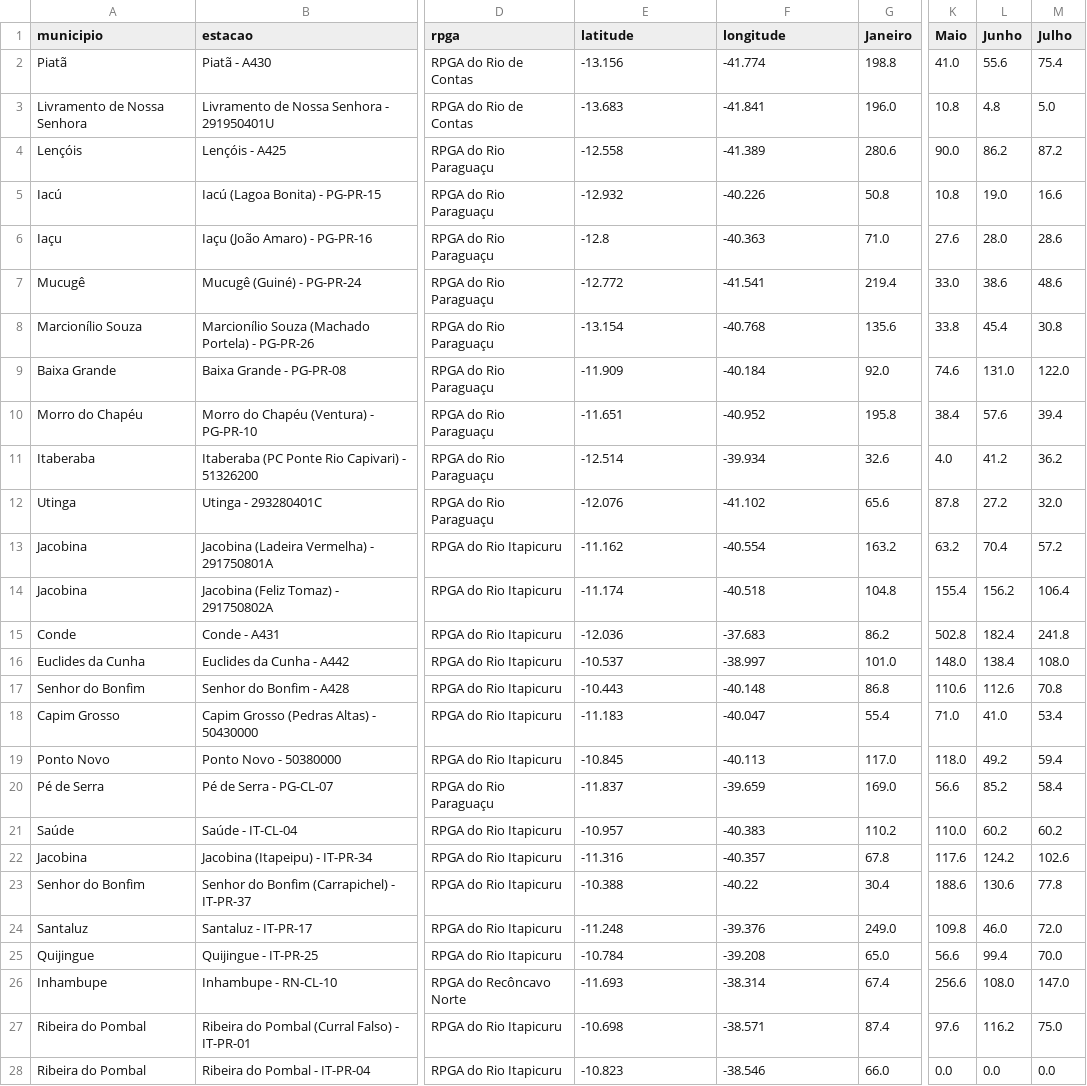
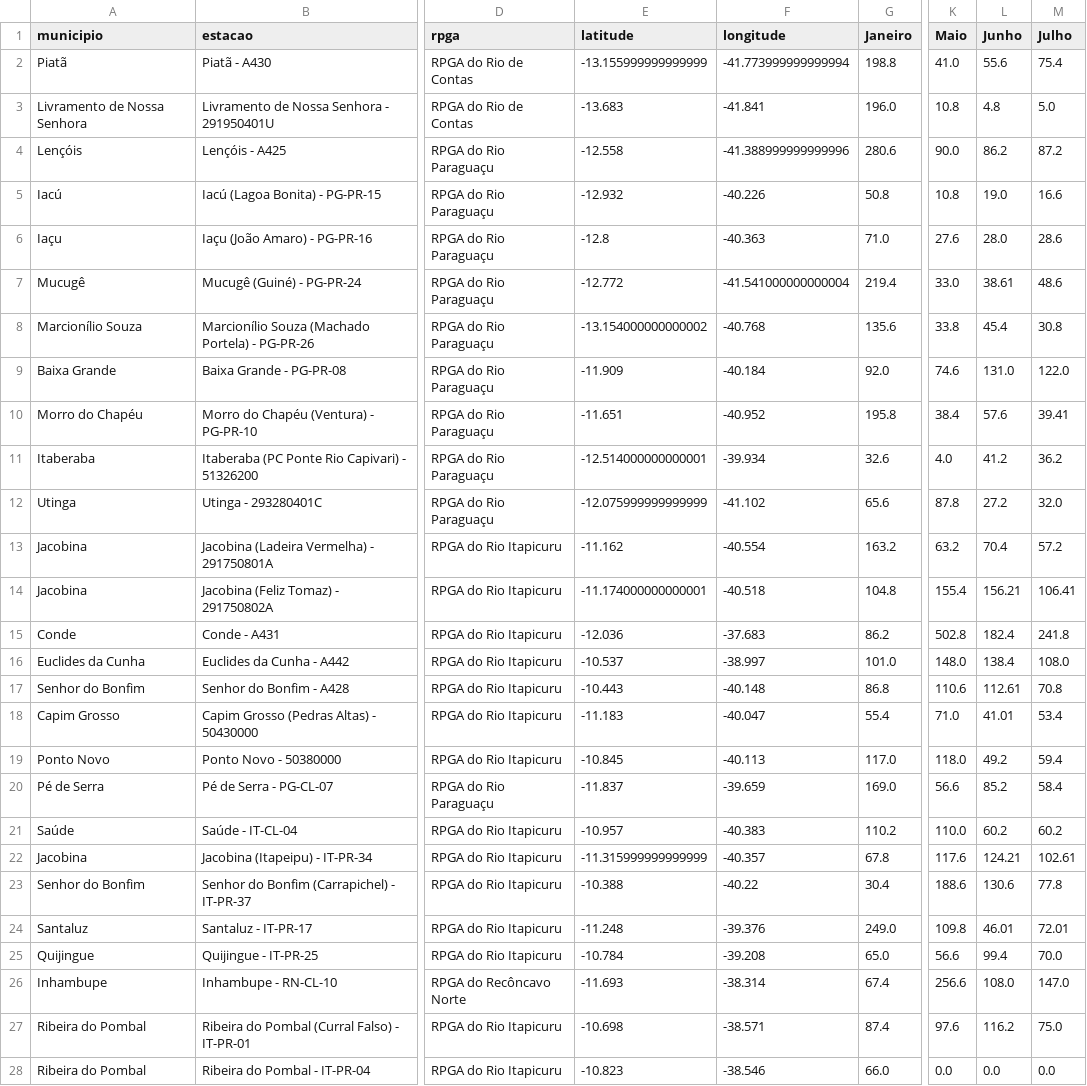
Before and after one commit to SantiagoAmaral/monitoramento1, a CSV file: dados/mensal/2020.csv, drawn as a sheet; only a part is shown, gaps mark what is left out; the diff covers the shown part only; the diff names each change by its address in the sheet, - before the commit and + after, or states it on an @@ line.

```diff
--- a/dados/mensal/2020.csv
+++ b/dados/mensal/2020.csv
-E2 (latitude): -13.156
+E2 (latitude): -13.155999999999999
-F2 (longitude): -41.774
+F2 (longitude): -41.773999999999994
-F4 (longitude): -41.389
+F4 (longitude): -41.388999999999996
-F7 (longitude): -41.541
+F7 (longitude): -41.541000000000004
-L7 (Junho): 38.6
+L7 (Junho): 38.61
-E8 (latitude): -13.154
+E8 (latitude): -13.154000000000002
-M10 (Julho): 39.4
+M10 (Julho): 39.41
-E11 (latitude): -12.514
+E11 (latitude): -12.514000000000001
-E12 (latitude): -12.076
+E12 (latitude): -12.075999999999999
-E14 (latitude): -11.174
+E14 (latitude): -11.174000000000001
-L14 (Junho): 156.2
+L14 (Junho): 156.21
-M14 (Julho): 106.4
+M14 (Julho): 106.41
-L17 (Junho): 112.6
+L17 (Junho): 112.61
-L18 (Junho): 41.0
+L18 (Junho): 41.01
-E22 (latitude): -11.316
+E22 (latitude): -11.315999999999999
-L22 (Junho): 124.2
+L22 (Junho): 124.21
-M22 (Julho): 102.6
+M22 (Julho): 102.61
-L24 (Junho): 46.0
+L24 (Junho): 46.01
-M24 (Julho): 72.0
+M24 (Julho): 72.01
```
Also changed, not shown: 1 added row and 139 edited cells elsewhere in this file, dados/mensal/2019.csv, dados/mensal/2021.csv.
